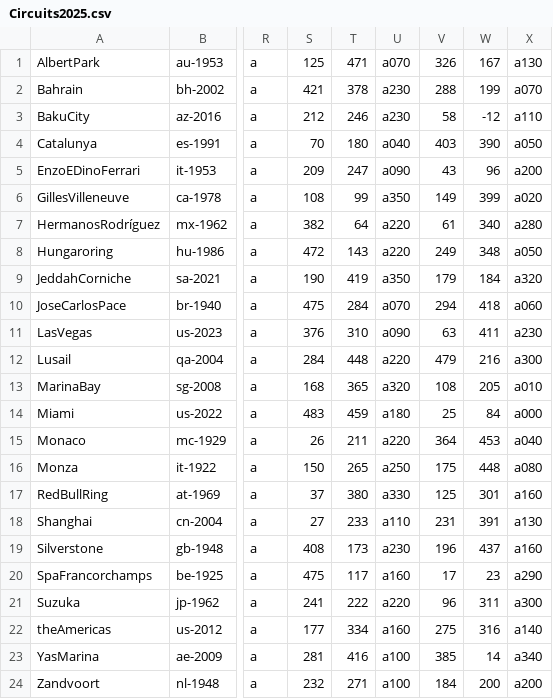
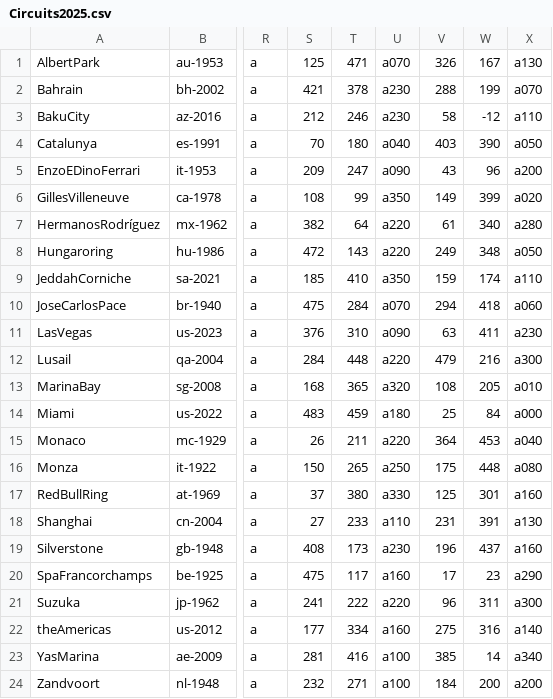
Before and after one commit to jan438/Racen, a CSV file: Data/Circuits2025.csv, drawn as a sheet; only a part is shown, gaps mark what is left out; the diff names each change by its address in the sheet, - before the commit and + after, or states it on an @@ line.

Commit message:
jedda added

```diff
--- a/Data/Circuits2025.csv
+++ b/Data/Circuits2025.csv
-S9: 190
+S9: 185
-T9: 419
+T9: 410
-V9: 179
+V9: 159
-W9: 184
+W9: 174
-X9: a320
+X9: a110
```
